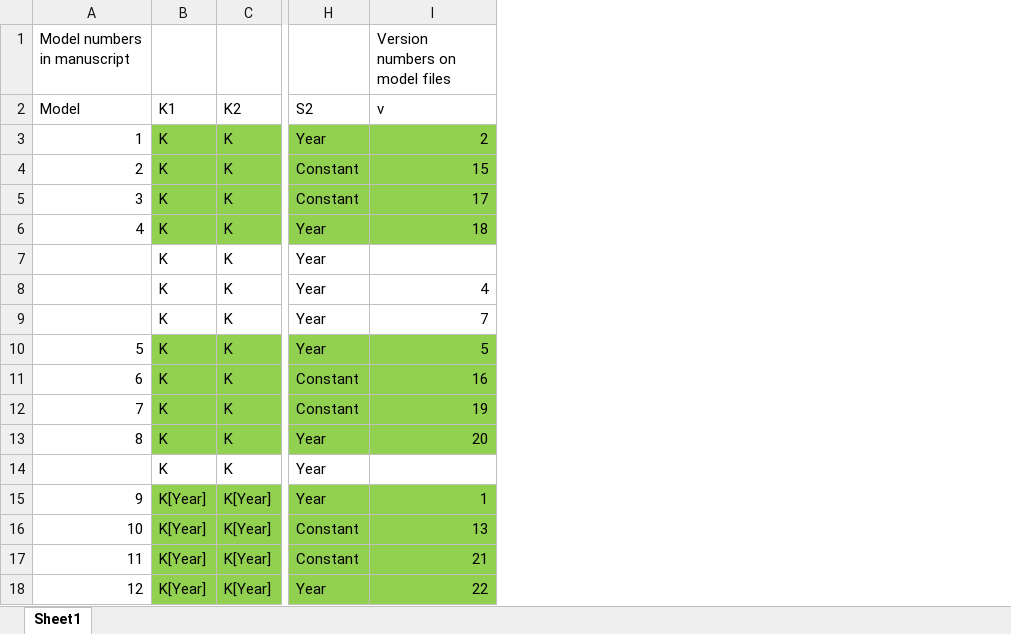
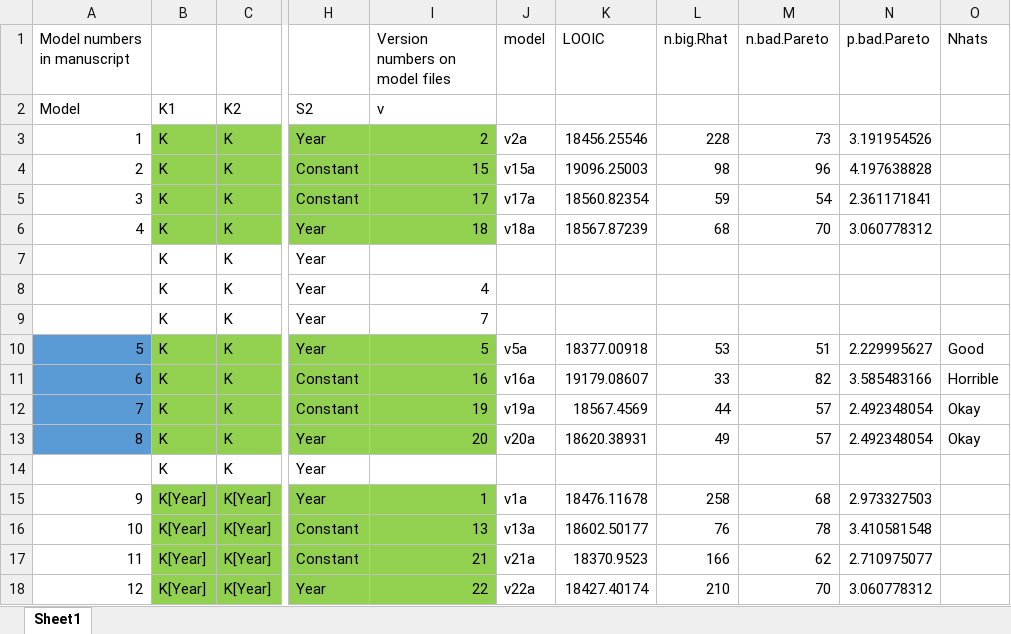
Before and after one commit to TomoEguchi-NOAA/Granite_Canyon_Counts, an Excel workbook: models/Richards Model Parameters.xlsx, sheet Sheet1, drawn as a sheet; only a part is shown, gaps mark what is left out; values as stored, in another font and other column widths than the file's, no borders; the diff names each change by its address in the sheet, - before the commit and + after, or states it on an @@ line.

Commit message:
Model comparison script and updated manuscript

```diff
--- a/models/Richards Model Parameters.xlsx (sheet Sheet1)
+++ b/models/Richards Model Parameters.xlsx (sheet Sheet1)
+column J (model), rows 3-18: v2a | v15a | v17a | v18a |  |  |  | v5a | v16a | v19a | v20a |  | v1a | v13a | v21a | v22a
+column K (LOOIC), rows 3-18: 18456.25546 | 19096.25003 | 18560.82354 | 18567.87239 |  |  |  | 18377.00918 | 19179.08607 | 18567.4569 | 18620.38931 |  | 18476.11678 | 18602.50177 | 18370.9523 | 18427.40174
+column L (n.big.Rhat), rows 3-18: 228 | 98 | 59 | 68 |  |  |  | 53 | 33 | 44 | 49 |  | 258 | 76 | 166 | 210
+column M (n.bad.Pareto), rows 3-18: 73 | 96 | 54 | 70 |  |  |  | 51 | 82 | 57 | 57 |  | 68 | 78 | 62 | 70
+column N (p.bad.Pareto), rows 3-18: 3.191954526 | 4.197638828 | 2.361171841 | 3.060778312 |  |  |  | 2.229995627 | 3.585483166 | 2.492348054 | 2.492348054 |  | 2.973327503 | 3.410581548 | 2.710975077 | 3.060778312
+column O (Nhats), rows 10-13: Good | Horrible | Okay | Okay
-A10:A13 fill: none
+A10:A13 fill: #5B9BD5
```
Also changed, not shown: 3 other files.
